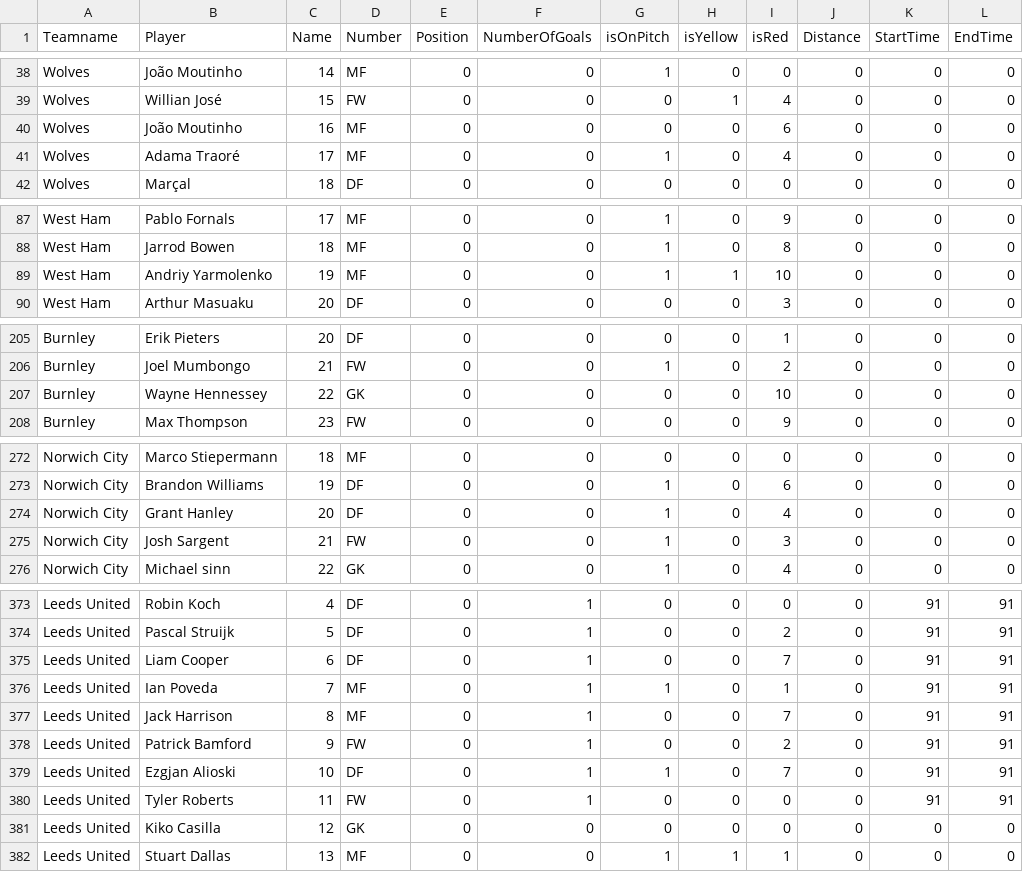
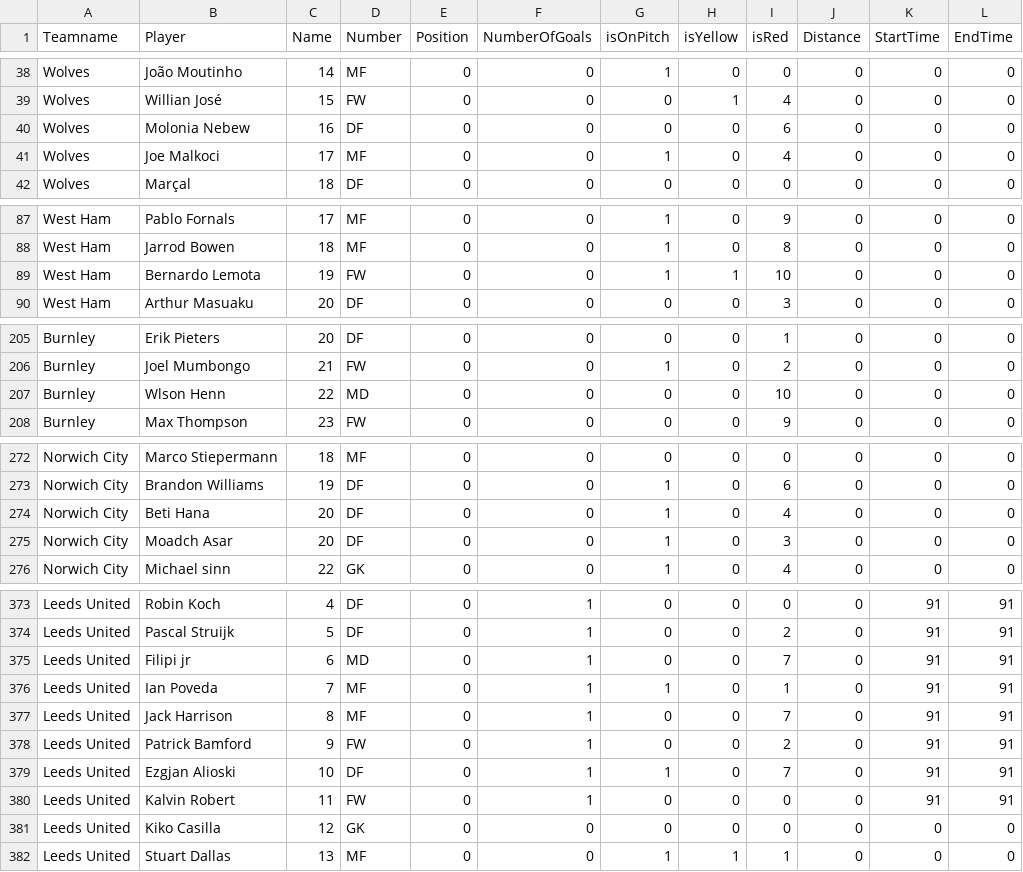
Before and after one commit to mohammed-el-amine-kichah/ftms_dsa_final, a CSV file: data/data-final/player_details_week_1.csv, drawn as a sheet; only a part is shown, gaps mark what is left out; the diff covers the shown part only; the diff names each change by its address in the sheet, - before the commit and + after, or states it on an @@ line.

```diff
--- a/data/data-final/player_details_week_1.csv
+++ b/data/data-final/player_details_week_1.csv
-B40 (Player): João Moutinho
+B40 (Player): Molonia Nebew
-D40 (Number): MF
+D40 (Number): DF
-B41 (Player): Adama Traoré
+B41 (Player): Joe Malkoci
-B89 (Player): Andriy Yarmolenko
+B89 (Player): Bernardo Lemota
-D89 (Number): MF
+D89 (Number): FW
-B207 (Player): Wayne Hennessey
+B207 (Player): Wlson Henn
-D207 (Number): GK
+D207 (Number): MD
-B274 (Player): Grant Hanley
+B274 (Player): Beti Hana
-B275 (Player): Josh Sargent
+B275 (Player): Moadch Asar
-C275 (Name): 21
+C275 (Name): 20
-D275 (Number): FW
+D275 (Number): DF
-B375 (Player): Liam Cooper
+B375 (Player): Filipi jr
-D375 (Number): DF
+D375 (Number): MD
-B380 (Player): Tyler Roberts
+B380 (Player): Kalvin Robert
```
Also changed, not shown: 17 edited cells elsewhere in this file, data/data-final/player_details_week_10.csv, data/data-final/player_details_week_11.csv, 47 other files.
